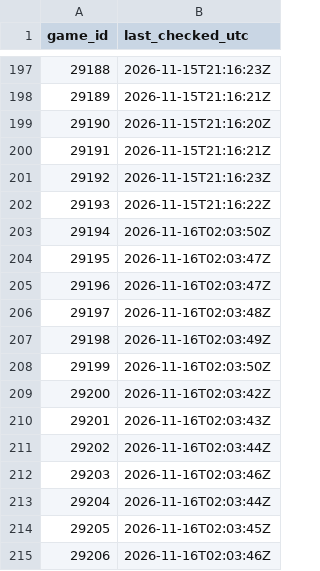
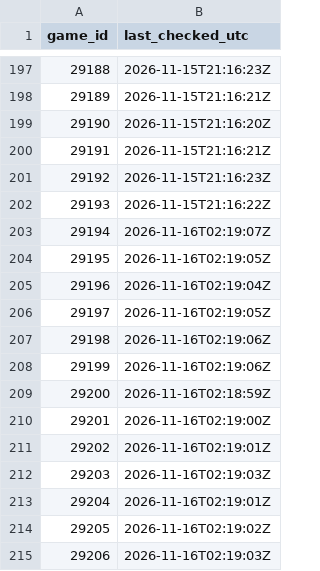
Before and after one commit to NoahCornish/IceIndex, a CSV file: data/games/2026-27/summary_refresh_state.csv, drawn as a sheet; only a part is shown, gaps mark what is left out.

```diff
--- a/data/games/2026-27/summary_refresh_state.csv
+++ b/data/games/2026-27/summary_refresh_state.csv
@@ -202,14 +202,14 @@
 "29193","2026-11-15T21:16:22Z"
-"29194","2026-11-16T02:03:50Z"
-"29195","2026-11-16T02:03:47Z"
-"29196","2026-11-16T02:03:47Z"
-"29197","2026-11-16T02:03:48Z"
-"29198","2026-11-16T02:03:49Z"
-"29199","2026-11-16T02:03:50Z"
-"29200","2026-11-16T02:03:42Z"
-"29201","2026-11-16T02:03:43Z"
-"29202","2026-11-16T02:03:44Z"
-"29203","2026-11-16T02:03:46Z"
-"29204","2026-11-16T02:03:44Z"
-"29205","2026-11-16T02:03:45Z"
-"29206","2026-11-16T02:03:46Z"
+"29194","2026-11-16T02:19:07Z"
+"29195","2026-11-16T02:19:05Z"
+"29196","2026-11-16T02:19:04Z"
+"29197","2026-11-16T02:19:05Z"
+"29198","2026-11-16T02:19:06Z"
+"29199","2026-11-16T02:19:06Z"
+"29200","2026-11-16T02:18:59Z"
+"29201","2026-11-16T02:19:00Z"
+"29202","2026-11-16T02:19:01Z"
+"29203","2026-11-16T02:19:03Z"
+"29204","2026-11-16T02:19:01Z"
+"29205","2026-11-16T02:19:02Z"
+"29206","2026-11-16T02:19:03Z"
```
Also changed, not shown: data/games/2026-27/manifest.csv, data/ohl/metadata/refresh_log.csv, 2 other files.
